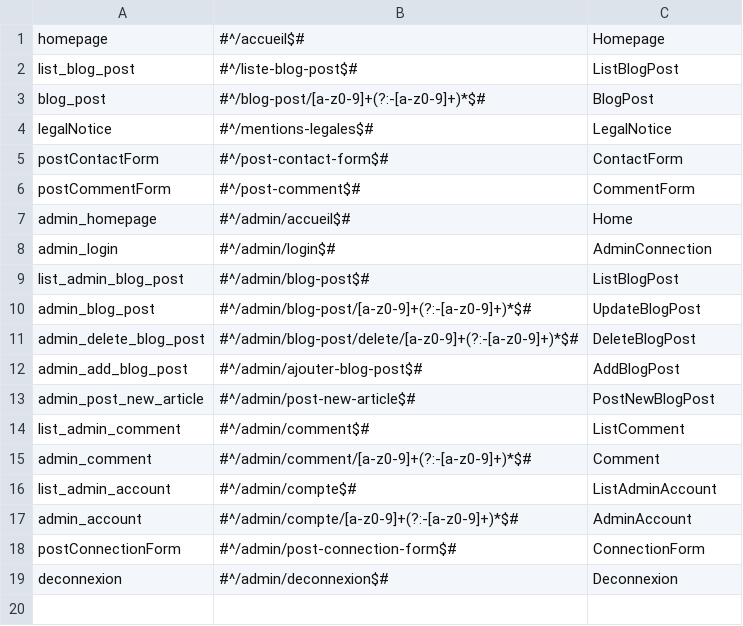
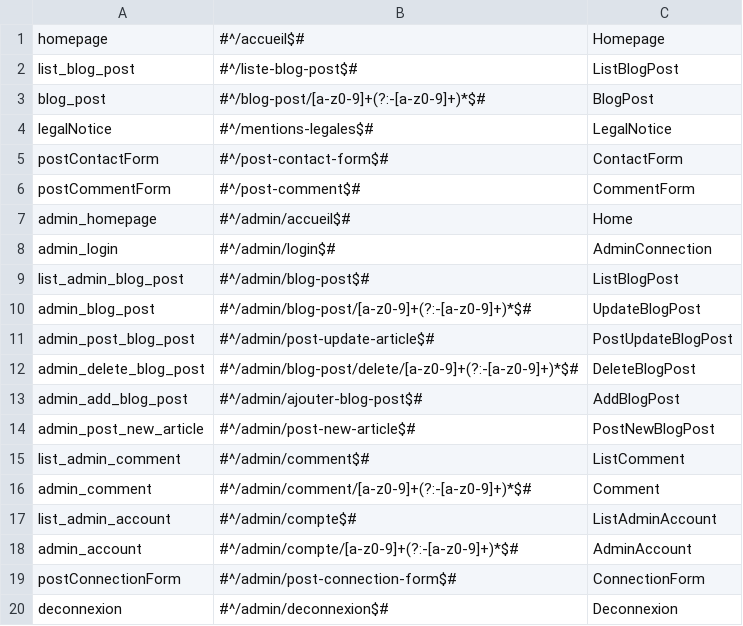
Before and after one commit to Shiiyo/Projet5_Blog_PHP, a CSV file: framework/routing.csv, drawn as a sheet.

```diff
--- a/framework/routing.csv
+++ b/framework/routing.csv
@@ -10,2 +10,3 @@ list_admin_blog_post,#^/admin/blog-post$#,ListBlogPost,
 admin_blog_post,#^/admin/blog-post/[a-z0-9]+(?:-[a-z0-9]+)*$#,UpdateBlogPost,
+admin_post_blog_post,#^/admin/post-update-article$#,PostUpdateBlogPost,
 admin_delete_blog_post,#^/admin/blog-post/delete/[a-z0-9]+(?:-[a-z0-9]+)*$#,DeleteBlogPost,
```
Also changed, not shown: 5 other files.
